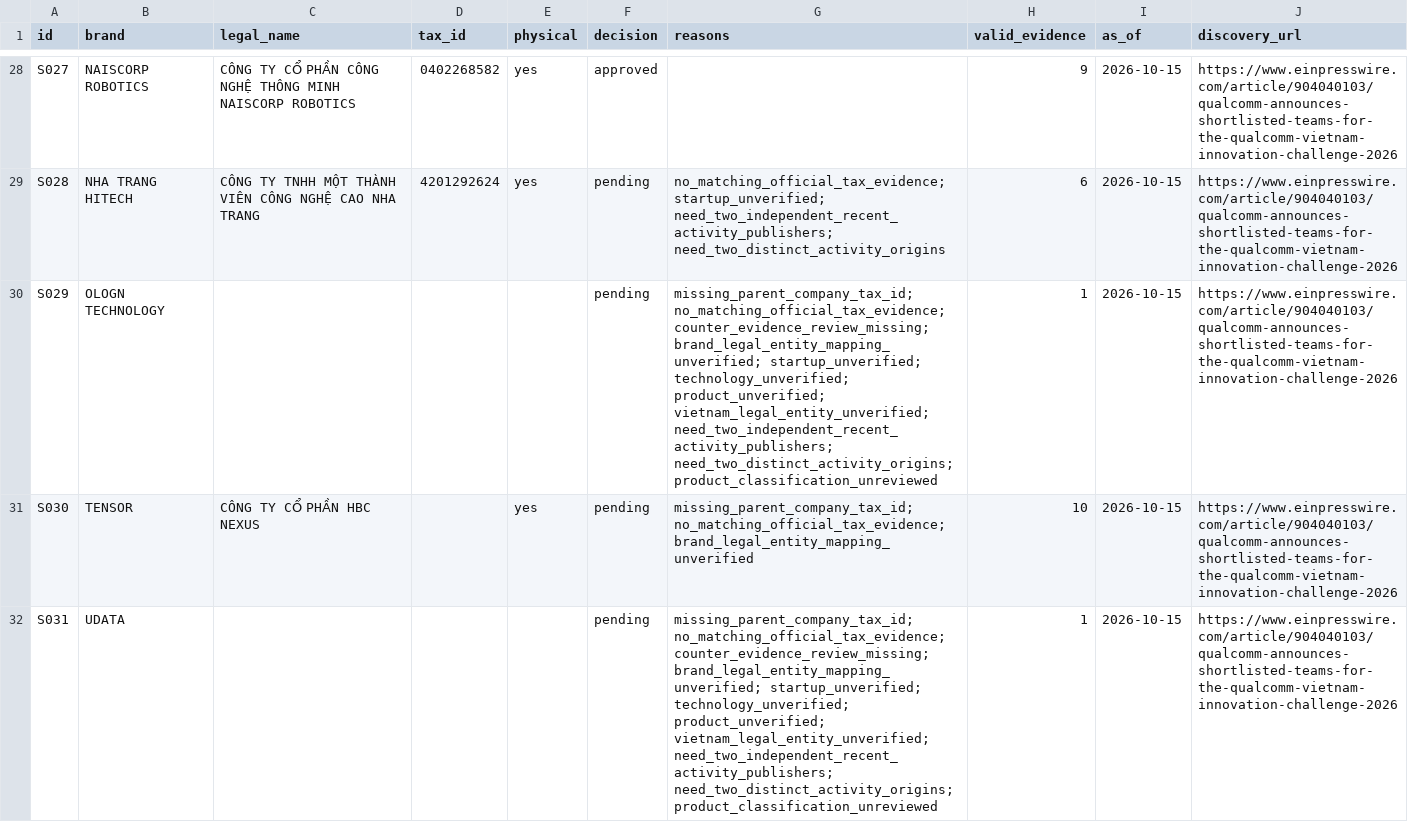
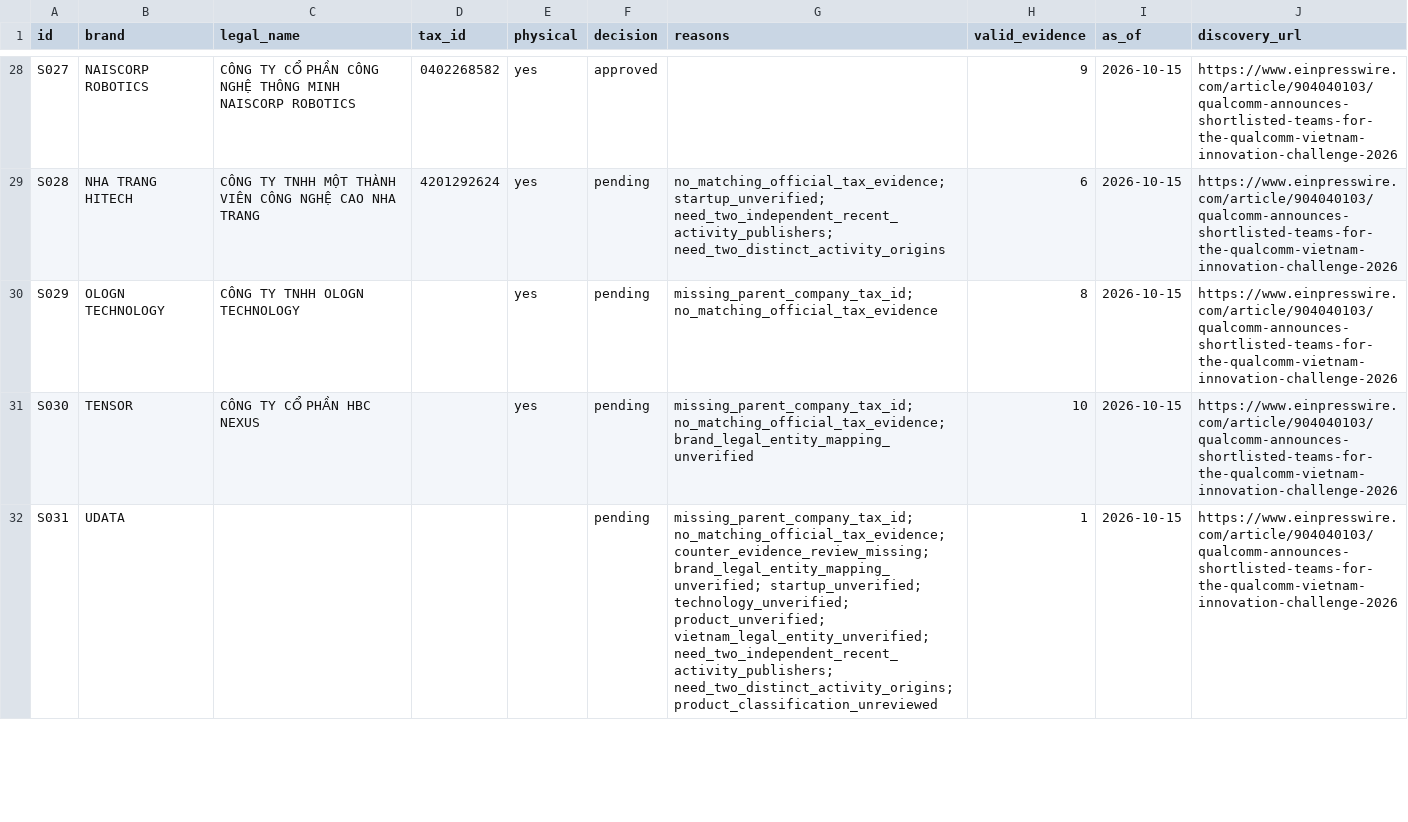
Before and after one commit to nguyenhoangvietdp-collab/csdl_co_ban, a CSV file: research/startups/current_screening.csv, drawn as a sheet; only a part is shown, gaps mark what is left out.

Commit message:
Review OLOGN NAWI prototype with field-trial and tax limits

```diff
--- a/research/startups/current_screening.csv
+++ b/research/startups/current_screening.csv
@@ -29,3 +29,3 @@ S027,NAISCORP ROBOTICS,CÔNG TY CỔ PHẦN CÔNG NGHỆ THÔNG MINH NAISCORP RO
 S028,NHA TRANG HITECH,CÔNG TY TNHH MỘT THÀNH VIÊN CÔNG NGHỆ CAO NHA TRANG,4201292624,yes,pending,no_matching_official_tax_evidence; startup_unverified; need_two_independent_recent_activity_publishers; need_two_distinct_activity_origins,6,2026-10-15,https://www.einpresswire.com/article/904040103/qualcomm-announces-shortlisted-teams-for-the-qualcomm-vietnam-innovation-challenge-2026
-S029,OLOGN TECHNOLOGY,,,,pending,missing_parent_company_tax_id; no_matching_official_tax_evidence; counter_evidence_review_missing; brand_legal_entity_mapping_unverified; startup_unverified; technology_unverified; product_unverified; vietnam_legal_entity_unverified; need_two_independent_recent_activity_publishers; need_two_distinct_activity_origins; product_classification_unreviewed,1,2026-10-15,https://www.einpresswire.com/article/904040103/qualcomm-announces-shortlisted-teams-for-the-qualcomm-vietnam-innovation-challenge-2026
+S029,OLOGN TECHNOLOGY,CÔNG TY TNHH OLOGN TECHNOLOGY,,yes,pending,missing_parent_company_tax_id; no_matching_official_tax_evidence,8,2026-10-15,https://www.einpresswire.com/article/904040103/qualcomm-announces-shortlisted-teams-for-the-qualcomm-vietnam-innovation-challenge-2026
 S030,TENSOR,CÔNG TY CỔ PHẦN HBC NEXUS,,yes,pending,missing_parent_company_tax_id; no_matching_official_tax_evidence; brand_legal_entity_mapping_unverified,10,2026-10-15,https://www.einpresswire.com/article/904040103/qualcomm-announces-shortlisted-teams-for-the-qualcomm-vietnam-innovation-challenge-2026
```
Also changed, not shown: 6 other files.
